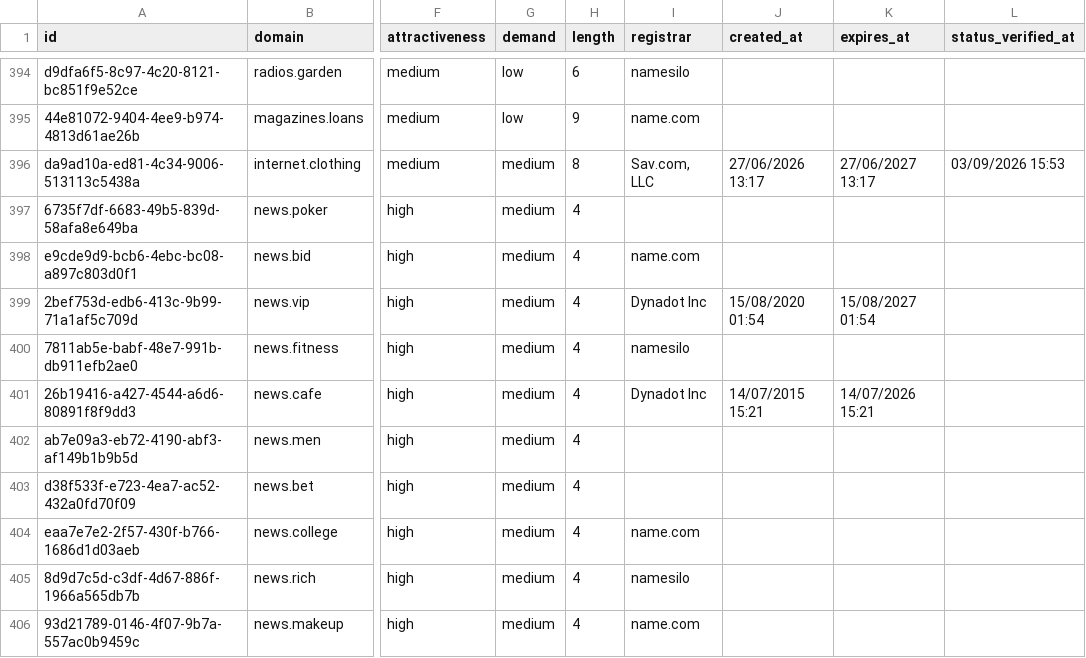
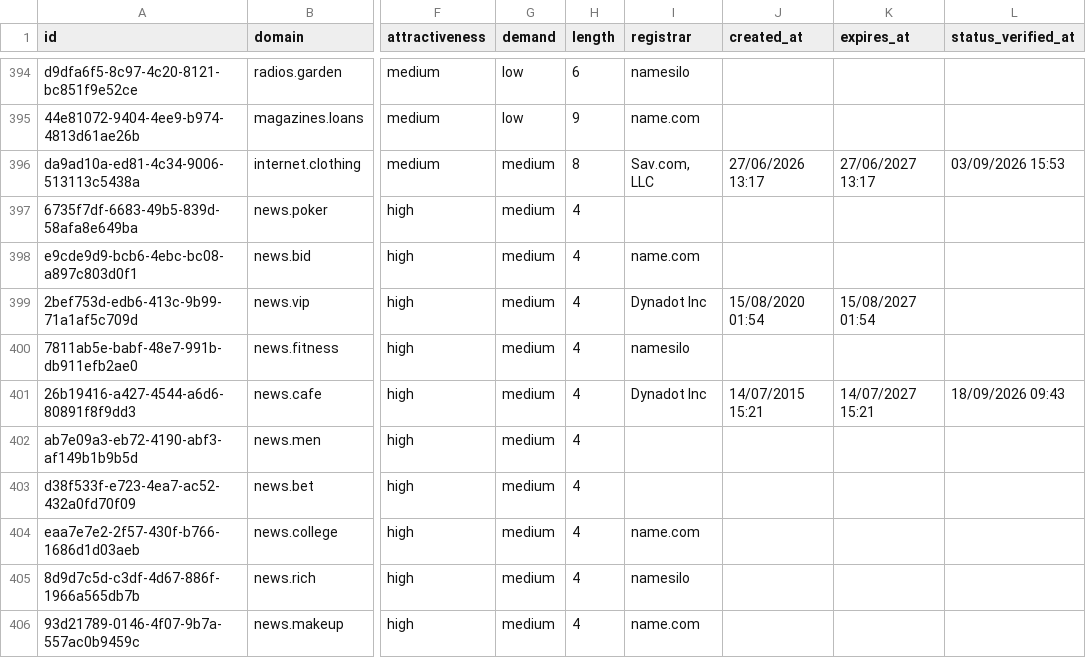
Before and after one commit to UniqueDomains/media-sector-oneword-domains, a CSV file: media.csv, drawn as a sheet; only a part is shown, gaps mark what is left out; the diff names each change by its address in the sheet, - before the commit and + after, or states it on an @@ line.

Commit message:
Domains update

```diff
--- a/media.csv
+++ b/media.csv
-K401 (expires_at): 14/07/2026 15:21
+K401 (expires_at): 14/07/2027 15:21
-L401 (status_verified_at): (empty)
+L401 (status_verified_at): 18/09/2026 09:43
```
Also changed, not shown: 3 other files.
